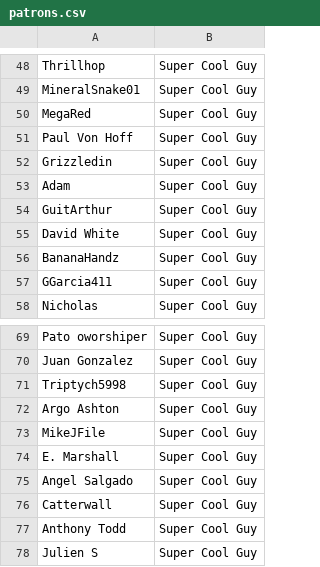
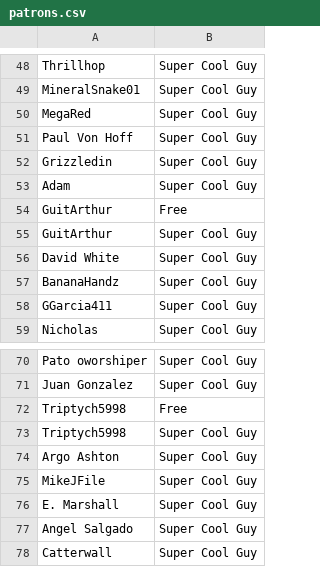
Before and after one commit to bobwulff/patreonscroll, a CSV file: patrons.csv, drawn as a sheet; only a part is shown, gaps mark what is left out; the shorter side is filled out with more unchanged rows.

```diff
--- a/patrons.csv
+++ b/patrons.csv
@@ -53,2 +53,3 @@ Grizzledin,Super Cool Guy
 Adam,Super Cool Guy
+GuitArthur,Free
 GuitArthur,Super Cool Guy
@@ -70,2 +71,3 @@ Pato oworshiper,Super Cool Guy
 Juan Gonzalez,Super Cool Guy
+Triptych5998,Free
 Triptych5998,Super Cool Guy
```
